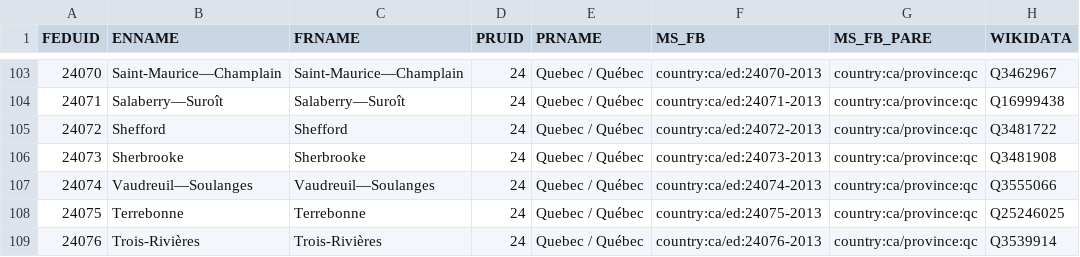
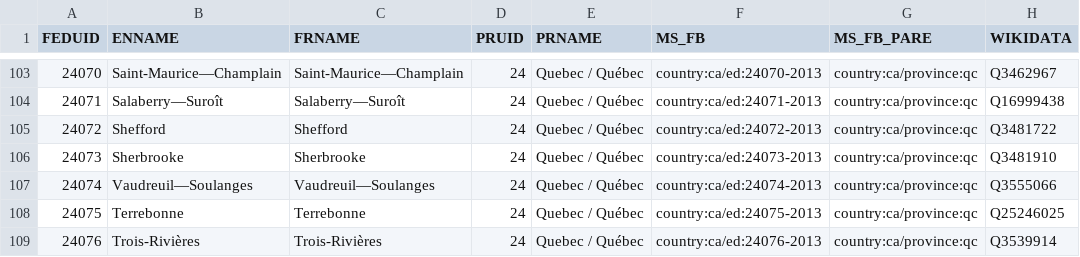
Before and after one commit to everypolitician/proto-commons-canada, a CSV file: boundaries/federal-constituencies/federal-constituencies.csv, drawn as a sheet; only a part is shown, gaps mark what is left out.

Commit message:
Correct Wikidata ID for Sherbrooke.
The previous ID (Q3481908) was for a constituency dissolved in 1925,
whereas we want the extant one (Q3481910).

```diff
--- a/boundaries/federal-constituencies/federal-constituencies.csv
+++ b/boundaries/federal-constituencies/federal-constituencies.csv
@@ -105,3 +105,3 @@ FEDUID,ENNAME,FRNAME,PRUID,PRNAME,MS_FB,MS_FB_PARE,WIKIDATA
 24072,Shefford,Shefford,24,Quebec / Québec,country:ca/ed:24072-2013,country:ca/province:qc,Q3481722
-24073,Sherbrooke,Sherbrooke,24,Quebec / Québec,country:ca/ed:24073-2013,country:ca/province:qc,Q3481908
+24073,Sherbrooke,Sherbrooke,24,Quebec / Québec,country:ca/ed:24073-2013,country:ca/province:qc,Q3481910
 24074,Vaudreuil—Soulanges,Vaudreuil—Soulanges,24,Quebec / Québec,country:ca/ed:24074-2013,country:ca/province:qc,Q3555066
```
